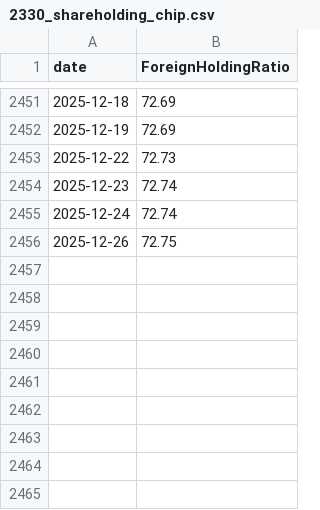
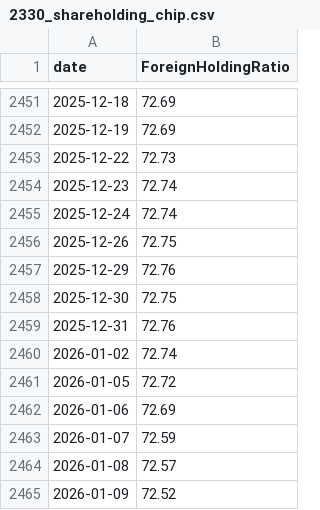
Before and after one commit to SheenArtem/StockAnalyzer, a CSV file: data_cache/2330_shareholding_chip.csv, drawn as a sheet; only a part is shown, gaps mark what is left out; the diff names each change by its address in the sheet, - before the commit and + after, or states it on an @@ line.

```diff
--- a/data_cache/2330_shareholding_chip.csv
+++ b/data_cache/2330_shareholding_chip.csv
+row 2457: 2025-12-29 | 72.76
+row 2458: 2025-12-30 | 72.75
+row 2459: 2025-12-31 | 72.76
+row 2460: 2026-01-02 | 72.74
+row 2461: 2026-01-05 | 72.72
+row 2462: 2026-01-06 | 72.69
+row 2463: 2026-01-07 | 72.59
+row 2464: 2026-01-08 | 72.57
+row 2465: 2026-01-09 | 72.52
```
Also changed, not shown: data_cache/2330_day_trading_chip.csv, data_cache/2330_inst_chip.csv, 5 other files.
